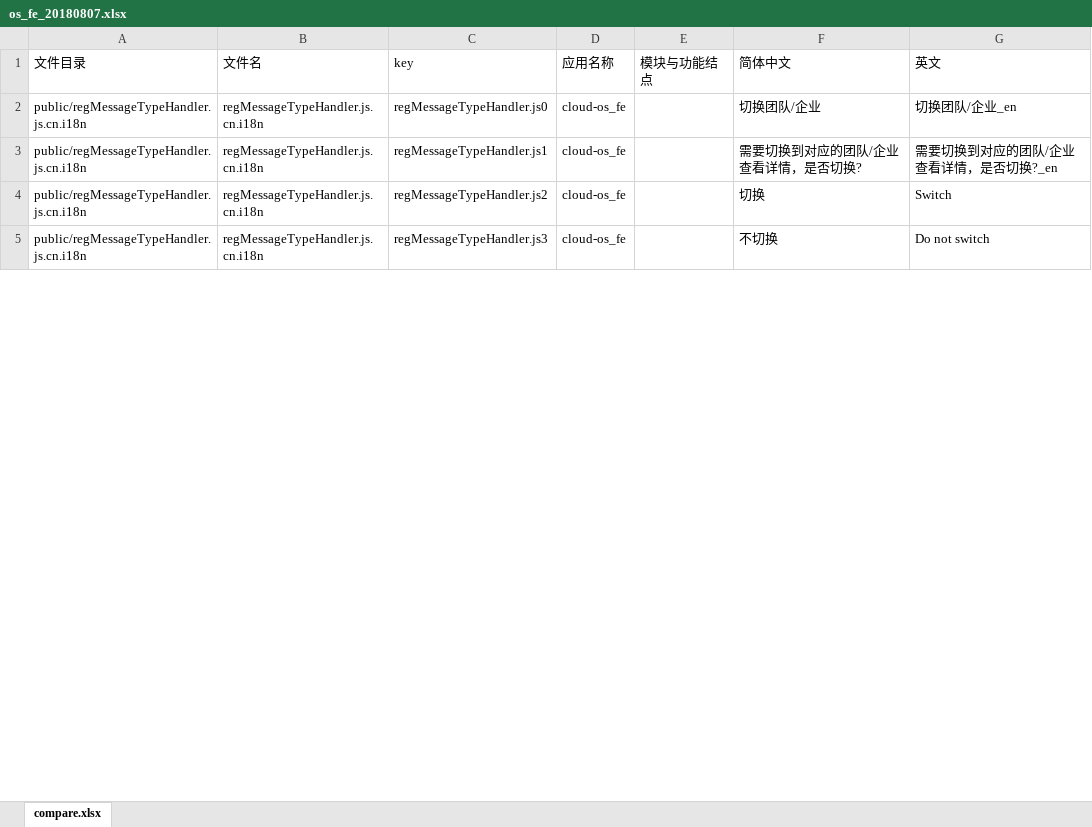
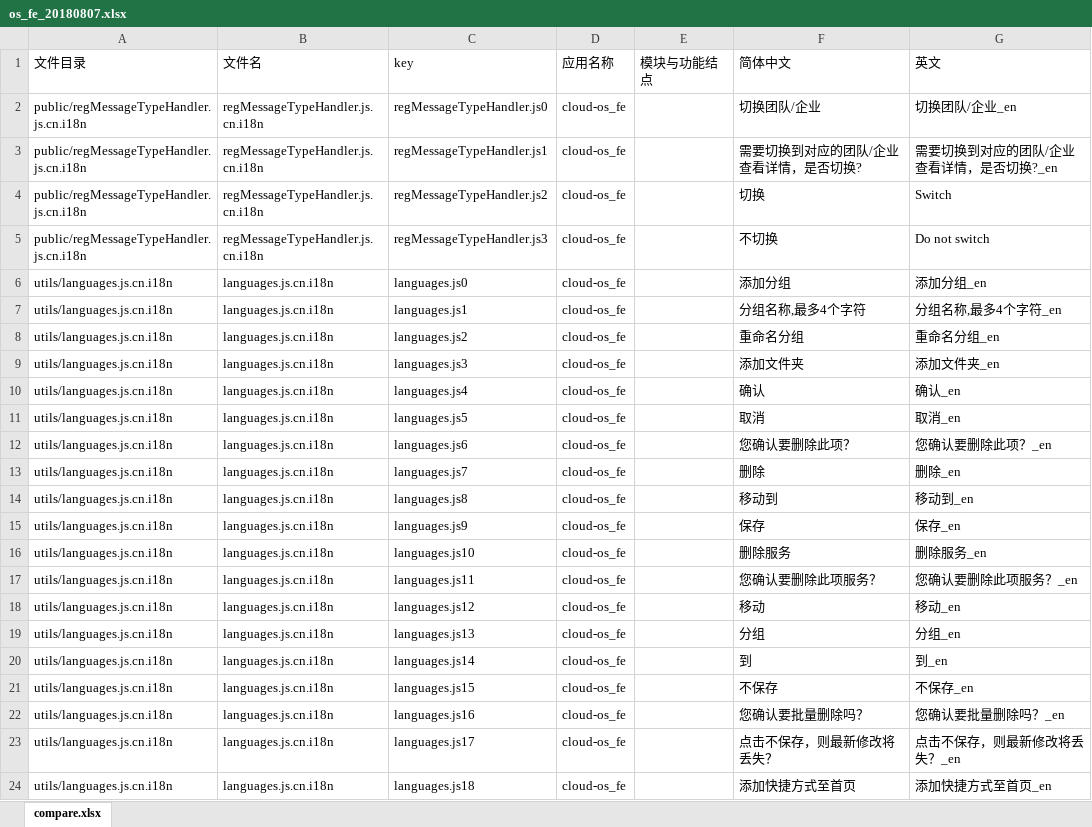
Before and after one commit to gitshuang/workbench, an Excel workbook: os_fe_20180807.xlsx, sheet compare.xlsx, drawn as a sheet; only a part is shown; values as stored, in another font and other column widths than the file's, no borders; the diff covers the shown part only; the diff names each change by its address in the sheet, - before the commit and + after, or states it on an @@ line.

```diff
--- a/os_fe_20180807.xlsx (sheet compare.xlsx)
+++ b/os_fe_20180807.xlsx (sheet compare.xlsx)
+row 6: utils/languages.js.cn.i18n | languages.js.cn.i18n | languages.js0 | cloud-os_fe |  | 添加分组 | 添加分组_en
+row 7: utils/languages.js.cn.i18n | languages.js.cn.i18n | languages.js1 | cloud-os_fe |  | 分组名称,最多4个字符 | 分组名称,最多4个字符_en
+row 8: utils/languages.js.cn.i18n | languages.js.cn.i18n | languages.js2 | cloud-os_fe |  | 重命名分组 | 重命名分组_en
+row 9: utils/languages.js.cn.i18n | languages.js.cn.i18n | languages.js3 | cloud-os_fe |  | 添加文件夹 | 添加文件夹_en
+row 10: utils/languages.js.cn.i18n | languages.js.cn.i18n | languages.js4 | cloud-os_fe |  | 确认 | 确认_en
+row 11: utils/languages.js.cn.i18n | languages.js.cn.i18n | languages.js5 | cloud-os_fe |  | 取消 | 取消_en
+row 12: utils/languages.js.cn.i18n | languages.js.cn.i18n | languages.js6 | cloud-os_fe |  | 您确认要删除此项？ | 您确认要删除此项？_en
+row 13: utils/languages.js.cn.i18n | languages.js.cn.i18n | languages.js7 | cloud-os_fe |  | 删除 | 删除_en
+row 14: utils/languages.js.cn.i18n | languages.js.cn.i18n | languages.js8 | cloud-os_fe |  | 移动到 | 移动到_en
+row 15: utils/languages.js.cn.i18n | languages.js.cn.i18n | languages.js9 | cloud-os_fe |  | 保存 | 保存_en
+row 16: utils/languages.js.cn.i18n | languages.js.cn.i18n | languages.js10 | cloud-os_fe |  | 删除服务 | 删除服务_en
+row 17: utils/languages.js.cn.i18n | languages.js.cn.i18n | languages.js11 | cloud-os_fe |  | 您确认要删除此项服务？ | 您确认要删除此项服务？_en
+row 18: utils/languages.js.cn.i18n | languages.js.cn.i18n | languages.js12 | cloud-os_fe |  | 移动 | 移动_en
+row 19: utils/languages.js.cn.i18n | languages.js.cn.i18n | languages.js13 | cloud-os_fe |  | 分组 | 分组_en
+row 20: utils/languages.js.cn.i18n | languages.js.cn.i18n | languages.js14 | cloud-os_fe |  | 到 | 到_en
+row 21: utils/languages.js.cn.i18n | languages.js.cn.i18n | languages.js15 | cloud-os_fe |  | 不保存 | 不保存_en
+row 22: utils/languages.js.cn.i18n | languages.js.cn.i18n | languages.js16 | cloud-os_fe |  | 您确认要批量删除吗？ | 您确认要批量删除吗？_en
+row 23: utils/languages.js.cn.i18n | languages.js.cn.i18n | languages.js17 | cloud-os_fe |  | 点击不保存，则最新修改将丢失？ | 点击不保存，则最新修改将丢失？_en
+row 24: utils/languages.js.cn.i18n | languages.js.cn.i18n | languages.js18 | cloud-os_fe |  | 添加快捷方式至首页 | 添加快捷方式至首页_en
```
Also changed, not shown: 37 added rows, 4 removed rows, 215 moved rows and 29 edited cells elsewhere in this sheet, 30 other files.
